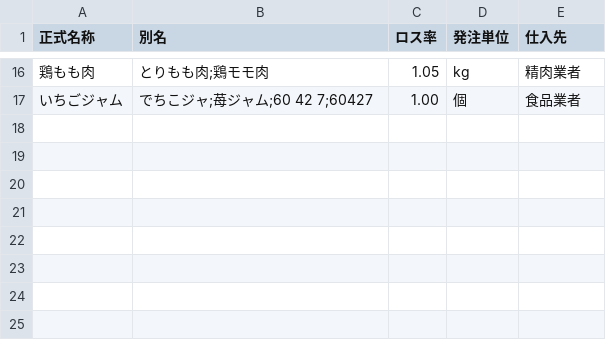
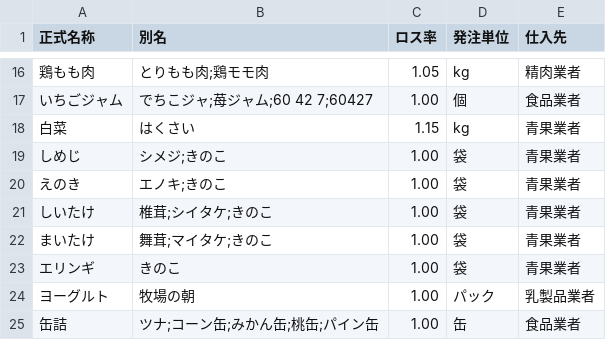
Before and after one commit to Gotto-sun/hoikuen-app, a CSV file: data/food_master.csv, drawn as a sheet; only a part is shown, gaps mark what is left out.

```diff
--- a/data/food_master.csv
+++ b/data/food_master.csv
@@ -17 +17,9 @@
 いちごジャム,でちこジャ;苺ジャム;60 42 7;60427,1.00,個,食品業者
+白菜,はくさい,1.15,kg,青果業者
+しめじ,シメジ;きのこ,1.00,袋,青果業者
+えのき,エノキ;きのこ,1.00,袋,青果業者
+しいたけ,椎茸;シイタケ;きのこ,1.00,袋,青果業者
+まいたけ,舞茸;マイタケ;きのこ,1.00,袋,青果業者
+エリンギ,きのこ,1.00,袋,青果業者
+ヨーグルト,牧場の朝,1.00,パック,乳製品業者
+缶詰,ツナ;コーン缶;みかん缶;桃缶;パイン缶,1.00,缶,食品業者
```
Also changed, not shown: 5 other files.
